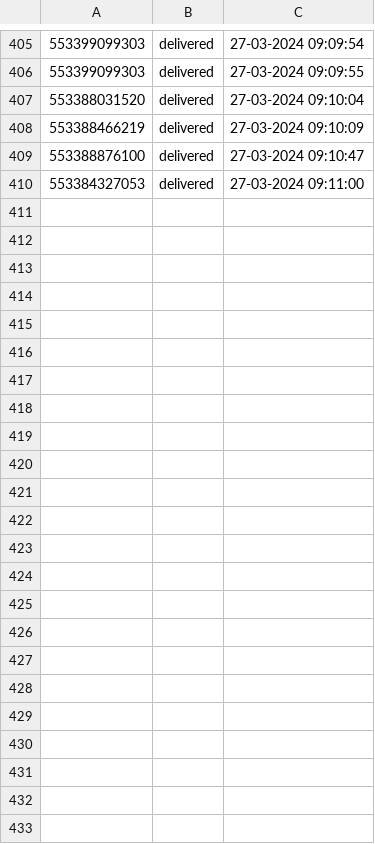
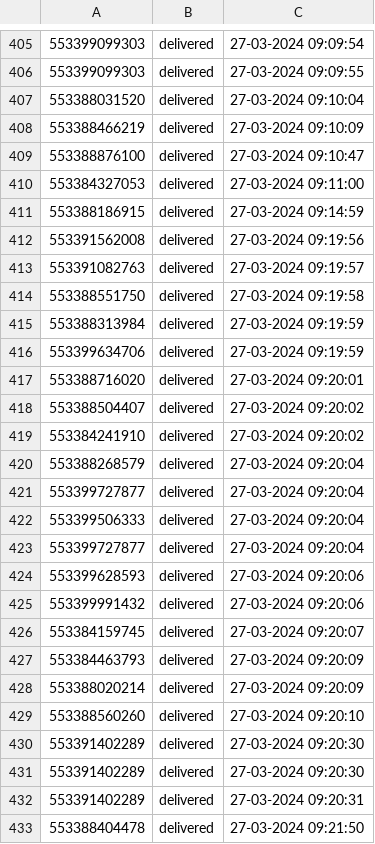
Before and after one commit to pedro0506/glitch-filadelfia, a CSV file: whatsapp-log.csv, drawn as a sheet; only a part is shown, gaps mark what is left out; the diff names each change by its address in the sheet, - before the commit and + after, or states it on an @@ line.

Commit message:
💘🔋 Checkpoint

```diff
--- a/whatsapp-log.csv
+++ b/whatsapp-log.csv
+row 411: 553388186915 | delivered | 27-03-2024 09:14:59
+row 412: 553391562008 | delivered | 27-03-2024 09:19:56
+row 413: 553391082763 | delivered | 27-03-2024 09:19:57
+row 414: 553388551750 | delivered | 27-03-2024 09:19:58
+row 415: 553388313984 | delivered | 27-03-2024 09:19:59
+row 416: 553399634706 | delivered | 27-03-2024 09:19:59
+row 417: 553388716020 | delivered | 27-03-2024 09:20:01
+row 418: 553388504407 | delivered | 27-03-2024 09:20:02
+row 419: 553384241910 | delivered | 27-03-2024 09:20:02
+row 420: 553388268579 | delivered | 27-03-2024 09:20:04
+row 421: 553399727877 | delivered | 27-03-2024 09:20:04
+row 422: 553399506333 | delivered | 27-03-2024 09:20:04
+row 423: 553399727877 | delivered | 27-03-2024 09:20:04
+row 424: 553399628593 | delivered | 27-03-2024 09:20:06
+row 425: 553399991432 | delivered | 27-03-2024 09:20:06
+row 426: 553384159745 | delivered | 27-03-2024 09:20:07
+row 427: 553384463793 | delivered | 27-03-2024 09:20:09
+row 428: 553388020214 | delivered | 27-03-2024 09:20:09
+row 429: 553388560260 | delivered | 27-03-2024 09:20:10
+row 430: 553391402289 | delivered | 27-03-2024 09:20:30
+row 431: 553391402289 | delivered | 27-03-2024 09:20:30
+row 432: 553391402289 | delivered | 27-03-2024 09:20:31
+row 433: 553388404478 | delivered | 27-03-2024 09:21:50
```
